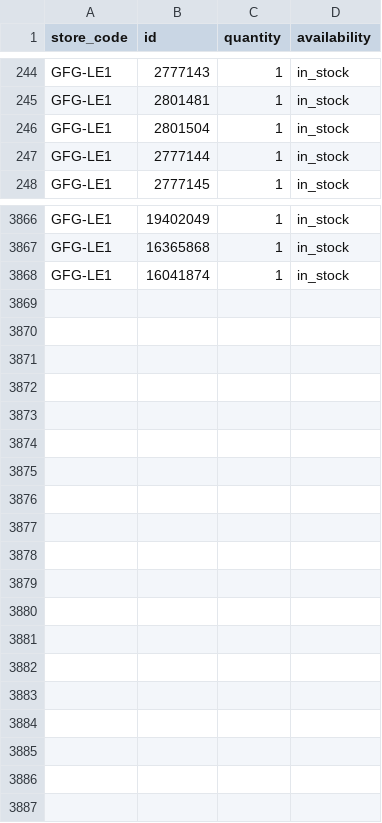
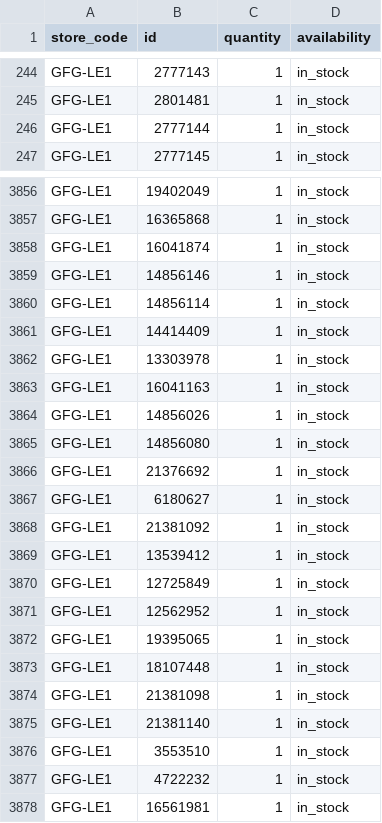
Before and after one commit to Geekmagic1983/gfg-local-inventory, a TSV file: docs/local-inventory.tsv, drawn as a sheet; only a part is shown, gaps mark what is left out; the diff covers the shown part only.

```diff
--- a/docs/local-inventory.tsv
+++ b/docs/local-inventory.tsv
@@ -245,3 +245,2 @@ GFG-LE1	2777143	1	in_stock
 GFG-LE1	2801481	1	in_stock
-GFG-LE1	2801504	1	in_stock
 GFG-LE1	2777144	1	in_stock
@@ -3868 +3858,21 @@ GFG-LE1	16365868	1	in_stock
 GFG-LE1	16041874	1	in_stock
+GFG-LE1	14856146	1	in_stock
+GFG-LE1	14856114	1	in_stock
+GFG-LE1	14414409	1	in_stock
+GFG-LE1	13303978	1	in_stock
+GFG-LE1	16041163	1	in_stock
+GFG-LE1	14856026	1	in_stock
+GFG-LE1	14856080	1	in_stock
+GFG-LE1	21376692	1	in_stock
+GFG-LE1	6180627	1	in_stock
+GFG-LE1	21381092	1	in_stock
+GFG-LE1	13539412	1	in_stock
+GFG-LE1	12725849	1	in_stock
+GFG-LE1	12562952	1	in_stock
+GFG-LE1	19395065	1	in_stock
+GFG-LE1	18107448	1	in_stock
+GFG-LE1	21381098	1	in_stock
+GFG-LE1	21381140	1	in_stock
+GFG-LE1	3553510	1	in_stock
+GFG-LE1	4722232	1	in_stock
+GFG-LE1	16561981	1	in_stock
```
Also changed, not shown: 2 removed rows elsewhere in this file.
